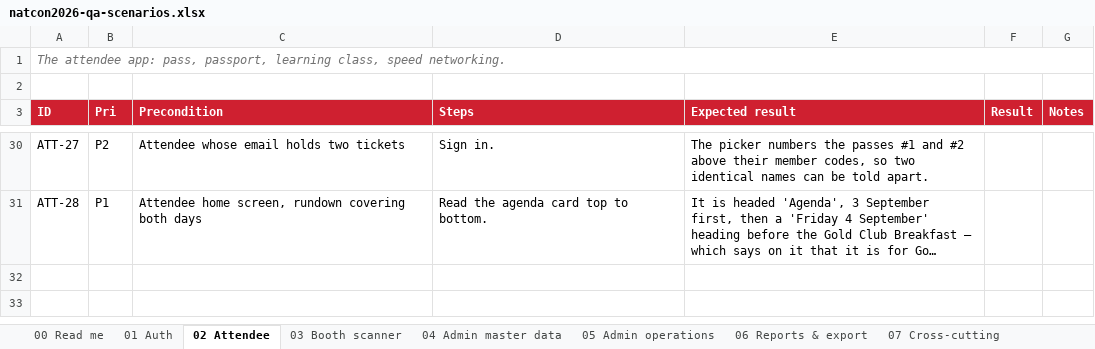
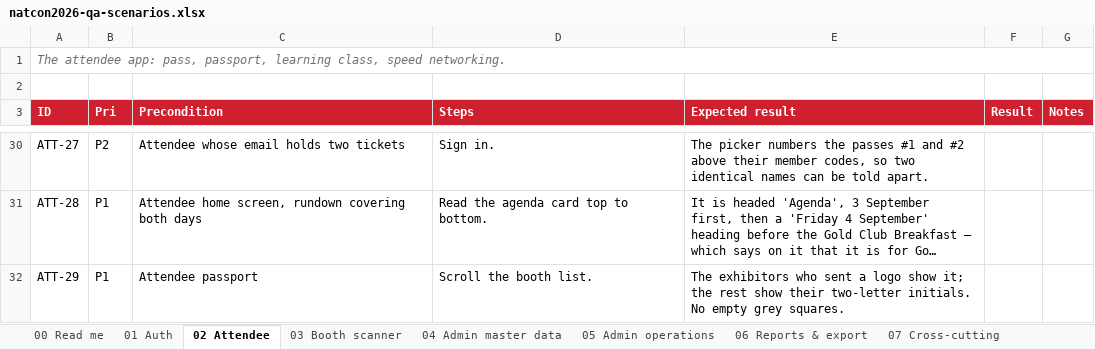
Before and after one commit to syabanf/bni-natcon, an Excel workbook: docs/qa/natcon2026-qa-scenarios.xlsx, sheet 02 Attendee, drawn as a sheet; only a part is shown, gaps mark what is left out; long unchanged cells end in …; values as stored, in another font and other column widths than the file's, no borders; the diff names each change by its address in the sheet, - before the commit and + after, or states it on an @@ line.

Commit message:
Give the booths their own logos on the passport
The committee sent a logo pack. It numbers its booths A1–E13 on a floor
plan that is not the one the booth sheet was drawn from — A1 is "OLC"
there and SSCX International here — so the codes are worthless for
matching and the company names are what these are matched on, checked by
eye one at a time.

Eleven of the thirty-eight exhibitors come out of it: ToffeeDev, WIT.id,
One Tax, GrasiaCare (both stands), Paper.id, Lisanna, Zona Kreatif
Indonesia, Alps Wills, Parahita and Royal Medicalink. The rest sent
nothing that names a company on the sheet and keep their initials.

The files ship with the app rather than living on the upload volume, so
they survive a redeploy without a /data mount, and migration 0026 fills
only an EMPTY logo_url — a logo the committee uploads later is theirs to
keep. Each was trimmed of its print margin and capped at 400px; the two
PDFs were rasterised through Quick Look, and WIT's white-on-transparent
mark got a dark plate because the passport tile is white and it was
otherwise a floating red dot.

Two things this turned up:

  · A wide wordmark squeezed into the 38px square tile came out as a line
    of specks. An image now keeps the row height and takes the width it
    needs.

  · Updating a tenant without sending initials blanked them, unlike
    creating one, which derives them from the name. The passport then drew
    an empty grey square — the exact thing the initials exist to prevent.

```diff
--- a/docs/qa/natcon2026-qa-scenarios.xlsx (sheet 02 Attendee)
+++ b/docs/qa/natcon2026-qa-scenarios.xlsx (sheet 02 Attendee)
+row 32: ATT-29 | P1 | Attendee passport | Scroll the booth list. | The exhibitors who sent a logo show it; the rest show their two-letter initials. No empty grey squares.
```
Also changed, not shown: sheet 07 Cross-cutting, sheet 04 Admin master data, 27 other files.
